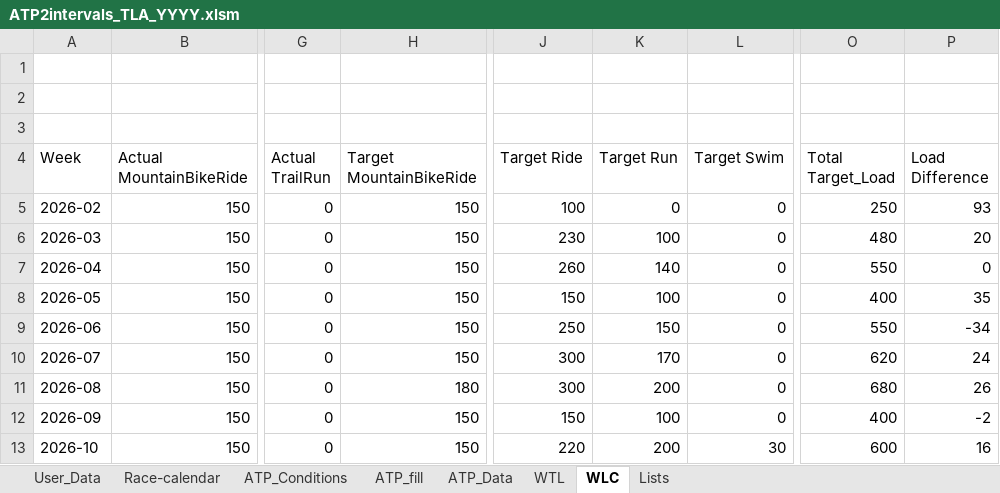
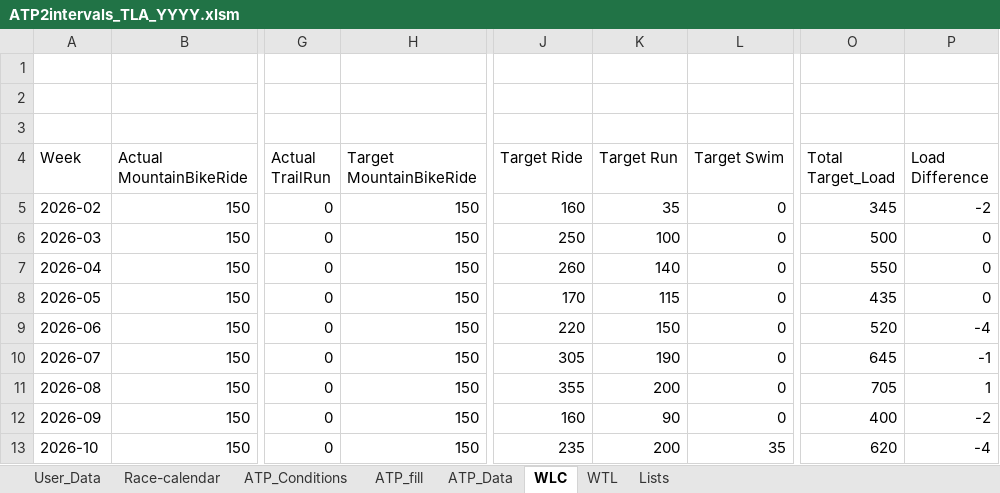
Before and after one commit to richardadvocaat/ATP2intervals.icu, an Excel workbook: ATP2intervals_TLA_YYYY.xlsm, sheet WLC, drawn as a sheet; only a part is shown, gaps mark what is left out; values as stored, in another font and other column widths than the file's, no borders; table styles not drawn; the diff covers the shown part only; the diff names each change by its address in the sheet, - before the commit and + after, or states it on an @@ line.

```diff
--- a/ATP2intervals_TLA_YYYY.xlsm (sheet WLC)
+++ b/ATP2intervals_TLA_YYYY.xlsm (sheet WLC)
@@ sheet tab order changed: User_Data | Race-calendar | ATP_Conditions | ATP_fill | ATP_Data | WLC | WTL | Lists @@
-J5 (Target Ride): 100
+J5 (Target Ride): 160
-K5 (Target Run): 0
+K5 (Target Run): 35
-O5 (Total Target_Load): 250
+O5 (Total Target_Load): 345
-P5 (Load Difference): 93
+P5 (Load Difference): -2
-J6 (Target Ride): 230
+J6 (Target Ride): 250
-O6 (Total Target_Load): 480
+O6 (Total Target_Load): 500
-P6 (Load Difference): 20
+P6 (Load Difference): 0
-J8 (Target Ride): 150
+J8 (Target Ride): 170
-K8 (Target Run): 100
+K8 (Target Run): 115
-O8 (Total Target_Load): 400
+O8 (Total Target_Load): 435
-P8 (Load Difference): 35
+P8 (Load Difference): 0
-J9 (Target Ride): 250
+J9 (Target Ride): 220
-O9 (Total Target_Load): 550
+O9 (Total Target_Load): 520
-P9 (Load Difference): -34
+P9 (Load Difference): -4
-J10 (Target Ride): 300
+J10 (Target Ride): 305
-K10 (Target Run): 170
+K10 (Target Run): 190
-O10 (Total Target_Load): 620
+O10 (Total Target_Load): 645
-P10 (Load Difference): 24
+P10 (Load Difference): -1
-H11 (Target MountainBikeRide): 180
+H11 (Target MountainBikeRide): 150
-J11 (Target Ride): 300
+J11 (Target Ride): 355
-O11 (Total Target_Load): 680
+O11 (Total Target_Load): 705
-P11 (Load Difference): 26
+P11 (Load Difference): 1
-J12 (Target Ride): 150
+J12 (Target Ride): 160
-K12 (Target Run): 100
+K12 (Target Run): 90
-J13 (Target Ride): 220
+J13 (Target Ride): 235
-L13 (Target Swim): 30
+L13 (Target Swim): 35
-O13 (Total Target_Load): 600
+O13 (Total Target_Load): 620
-P13 (Load Difference): 16
+P13 (Load Difference): -4
```
Also changed, not shown: 16 added rows and 113 edited cells elsewhere in this sheet, sheet ATP_fill, sheet ATP_Data, sheet WTL, sheet Race-calendar, sheet ATP_Conditions, sheet User_Data, formulas that keep their value, charts or pictures.
